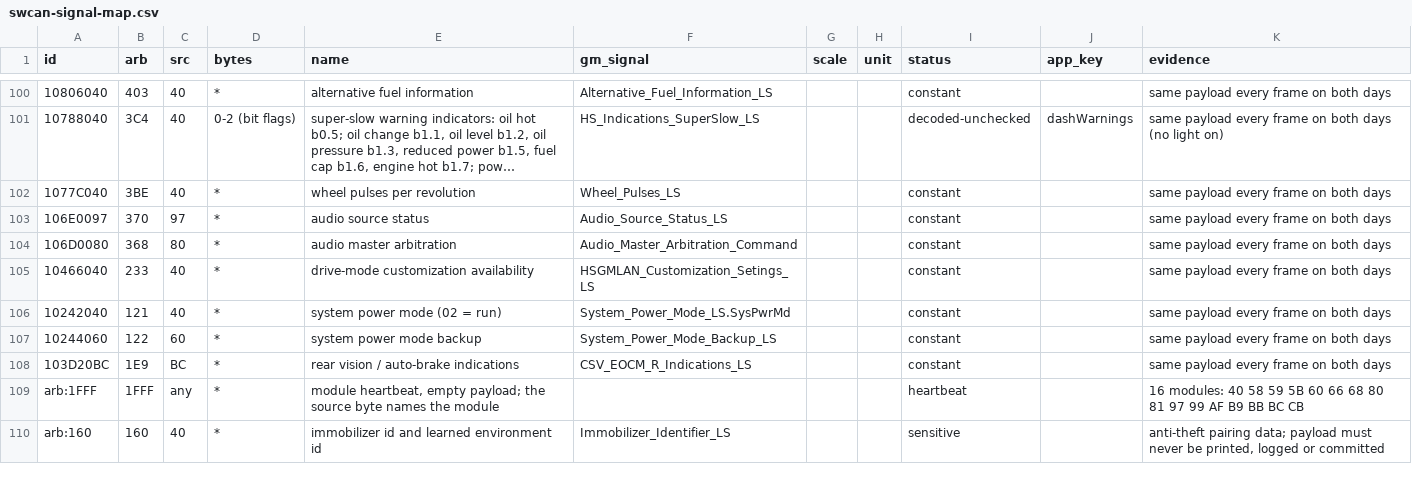
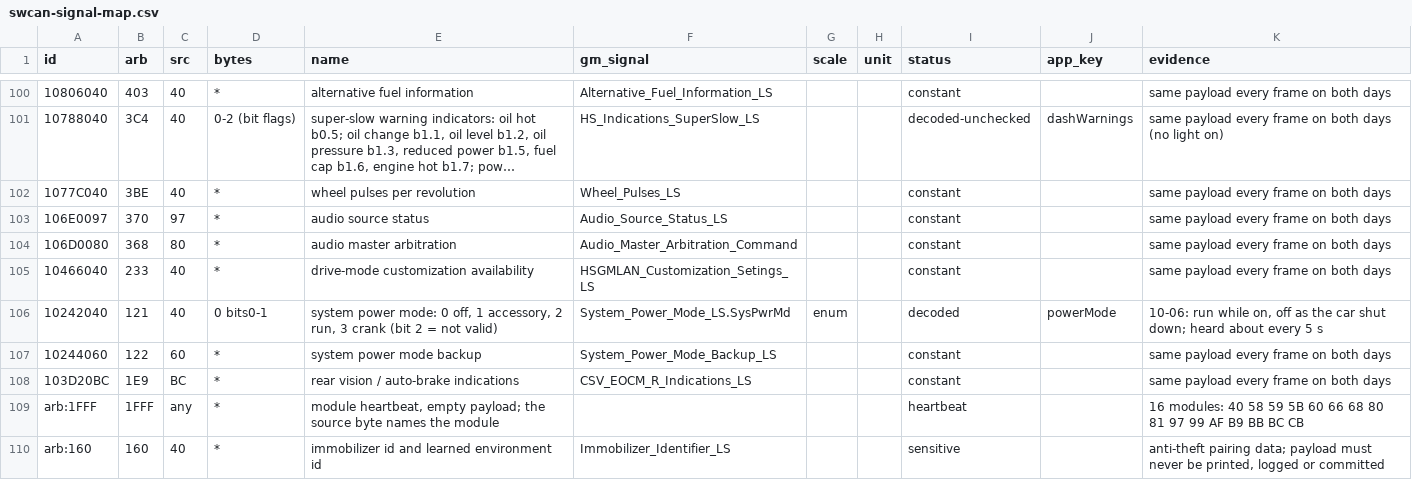
Before and after one commit to jtn0123/VoltTracker, a CSV file: mobile/android/docs/swcan-signal-map.csv, drawn as a sheet; only a part is shown, gaps mark what is left out; long unchanged cells end in …; the diff names each change by its address in the sheet, - before the commit and + after, or states it on an @@ line.

```diff
--- a/mobile/android/docs/swcan-signal-map.csv
+++ b/mobile/android/docs/swcan-signal-map.csv
-D106 (bytes): *
+D106 (bytes): 0 bits0-1
-E106 (name): system power mode (02 = run)
+E106 (name): system power mode: 0 off, 1 accessory, 2 run, 3 crank (bit 2 = not valid)
-G106 (scale): (empty)
+G106 (scale): enum
-I106 (status): constant
+I106 (status): decoded
-J106 (app_key): (empty)
+J106 (app_key): powerMode
-K106 (evidence): same payload every frame on both days
+K106 (evidence): 10-06: run while on, off as the car shut down; heard about every 5 s
```
Also changed, not shown: 9 other files.
